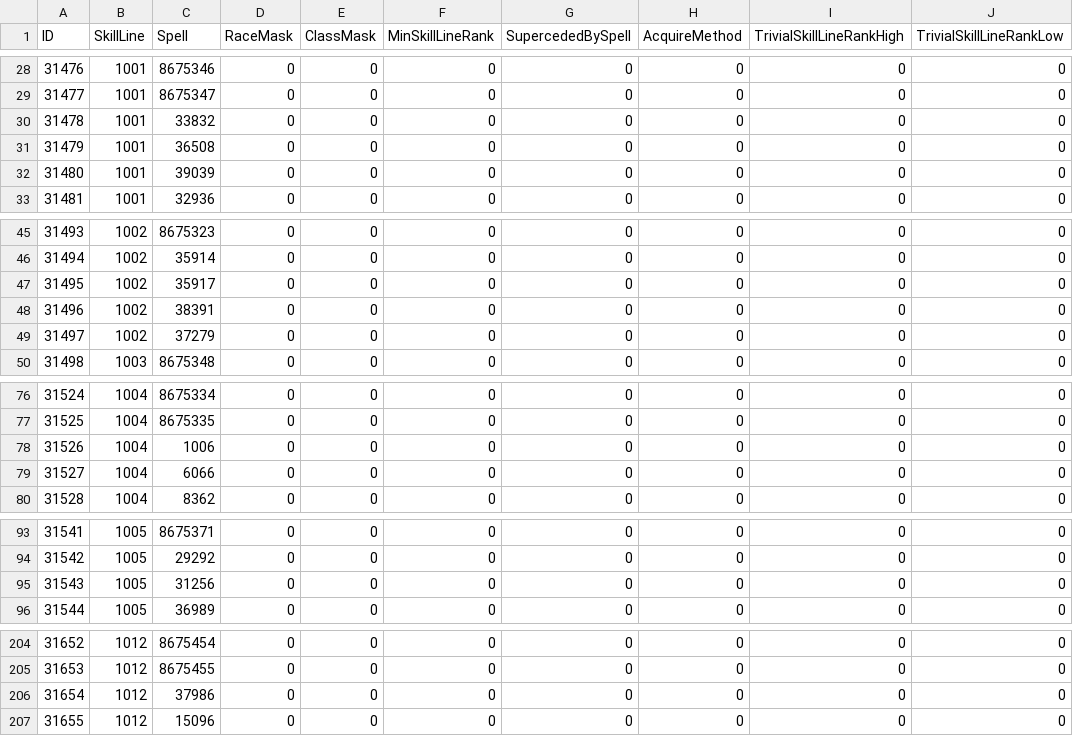
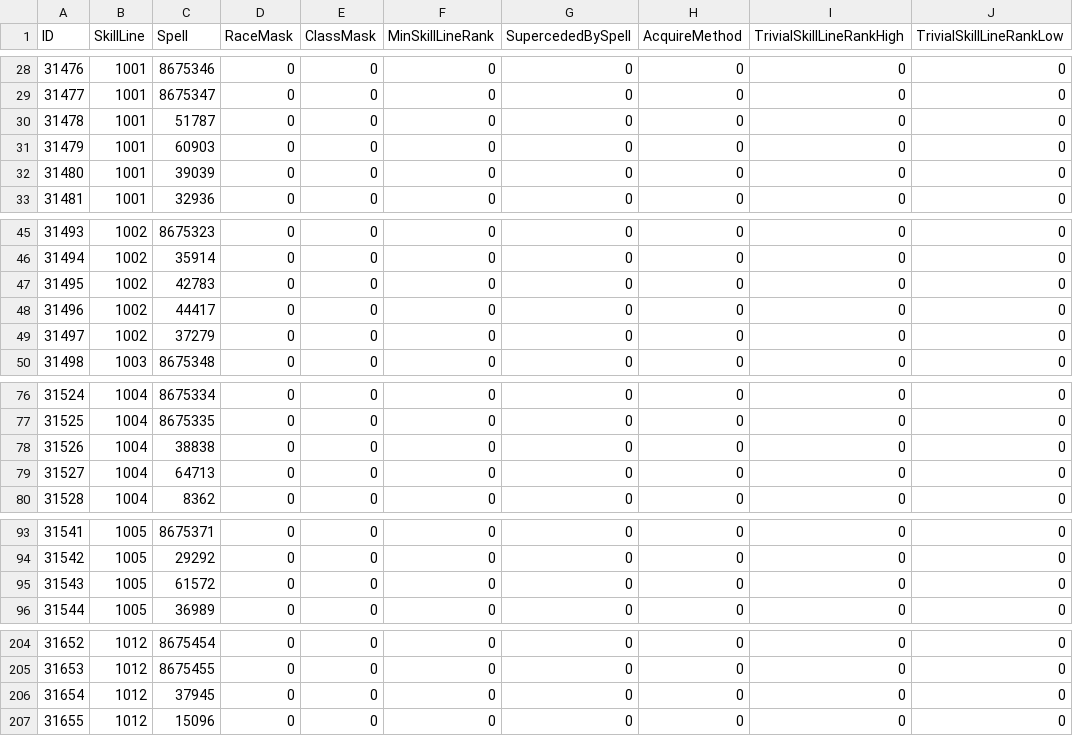
Before and after one commit to araxiaonline/ClassScrolls, a CSV file: CSV/SkillLineAbility.csv, drawn as a sheet; only a part is shown, gaps mark what is left out; the diff names each change by its address in the sheet, - before the commit and + after, or states it on an @@ line.

Commit message:
Update SkillLineAbility.csv

```diff
--- a/CSV/SkillLineAbility.csv
+++ b/CSV/SkillLineAbility.csv
-C30 (Spell): 33832
+C30 (Spell): 51787
-C31 (Spell): 36508
+C31 (Spell): 60903
-C47 (Spell): 35917
+C47 (Spell): 42783
-C48 (Spell): 38391
+C48 (Spell): 44417
-C78 (Spell): 1006
+C78 (Spell): 38838
-C79 (Spell): 6066
+C79 (Spell): 64713
-C95 (Spell): 31256
+C95 (Spell): 61572
-C206 (Spell): 37986
+C206 (Spell): 37945
```
